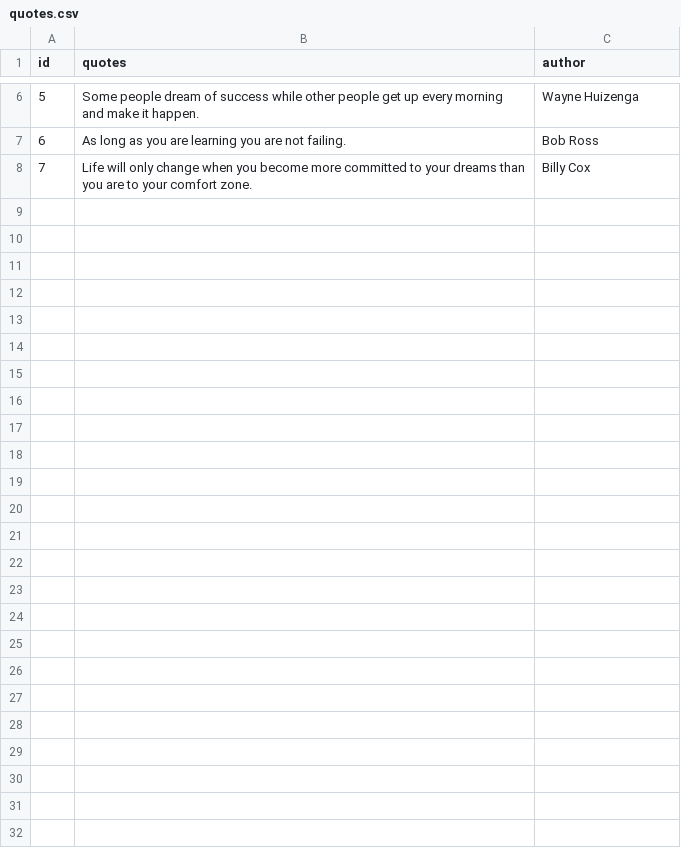
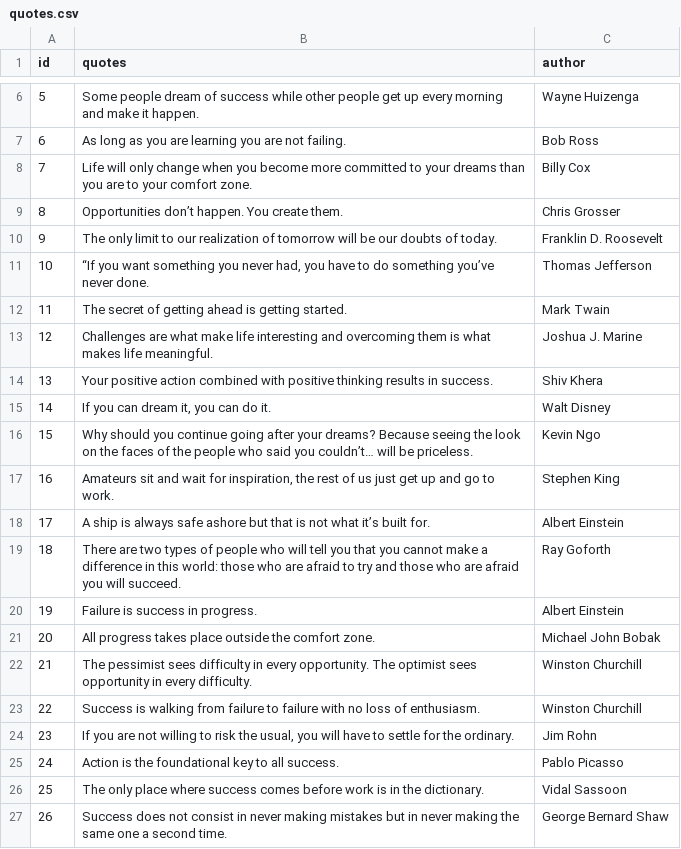
Before and after one commit to Brycee0101/Ignite, a CSV file: resources/quotes.csv, drawn as a sheet; only a part is shown, gaps mark what is left out; the diff covers the shown part only.

Commit message:
+46 quotes

```diff
--- a/resources/quotes.csv
+++ b/resources/quotes.csv
@@ -8 +8,20 @@ id;quotes;author
 7;Life will only change when you become more committed to your dreams than you are to your comfort zone.;Billy Cox
+8;Opportunities don’t happen. You create them.;Chris Grosser
+9;The only limit to our realization of tomorrow will be our doubts of today.;Franklin D. Roosevelt
+10;“If you want something you never had, you have to do something you’ve never done.;Thomas Jefferson
+11;The secret of getting ahead is getting started.;Mark Twain
+12;Challenges are what make life interesting and overcoming them is what makes life meaningful.;Joshua J. Marine
+13;Your positive action combined with positive thinking results in success.;Shiv Khera
+14;If you can dream it, you can do it.;Walt Disney
+15;Why should you continue going after your dreams? Because seeing the look on the faces of the people who said you couldn’t… will be priceless.;Kevin Ngo
+16;Amateurs sit and wait for inspiration, the rest of us just get up and go to work.;Stephen King
+17;A ship is always safe ashore but that is not what it’s built for.;Albert Einstein
+18;There are two types of people who will tell you that you cannot make a difference in this world: those who are afraid to try and those who are afraid you will succeed.;Ray Goforth
+19;Failure is success in progress.;Albert Einstein
+20;All progress takes place outside the comfort zone.;Michael John Bobak
+21;The pessimist sees difficulty in every opportunity. The optimist sees opportunity in every difficulty.;Winston Churchill
+22;Success is walking from failure to failure with no loss of enthusiasm.;Winston Churchill
+23;If you are not willing to risk the usual, you will have to settle for the ordinary.;Jim Rohn
+24;Action is the foundational key to all success.;Pablo Picasso
+25;The only place where success comes before work is in the dictionary.;Vidal Sassoon
+26;Success does not consist in never making mistakes but in never making the same one a second time.;George Bernard Shaw
```
Also changed, not shown: 27 added rows elsewhere in this file.
